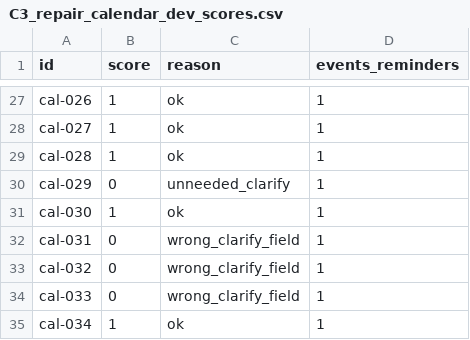
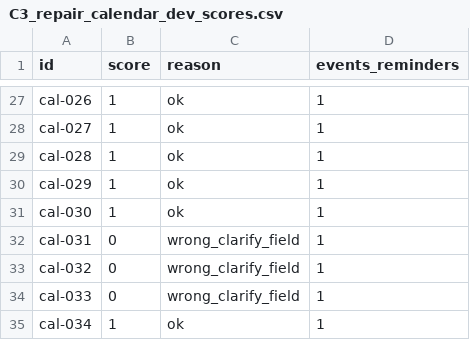
Before and after one commit to DishaShanbhag/privateedge, a CSV file: results/C3_repair_calendar_dev_scores.csv, drawn as a sheet; only a part is shown, gaps mark what is left out.

```diff
--- a/results/C3_repair_calendar_dev_scores.csv
+++ b/results/C3_repair_calendar_dev_scores.csv
@@ -29,3 +29,3 @@ cal-027,1,ok,1
 cal-028,1,ok,1
-cal-029,0,unneeded_clarify,1
+cal-029,1,ok,1
 cal-030,1,ok,1
```
Also changed, not shown: 13 other files.
